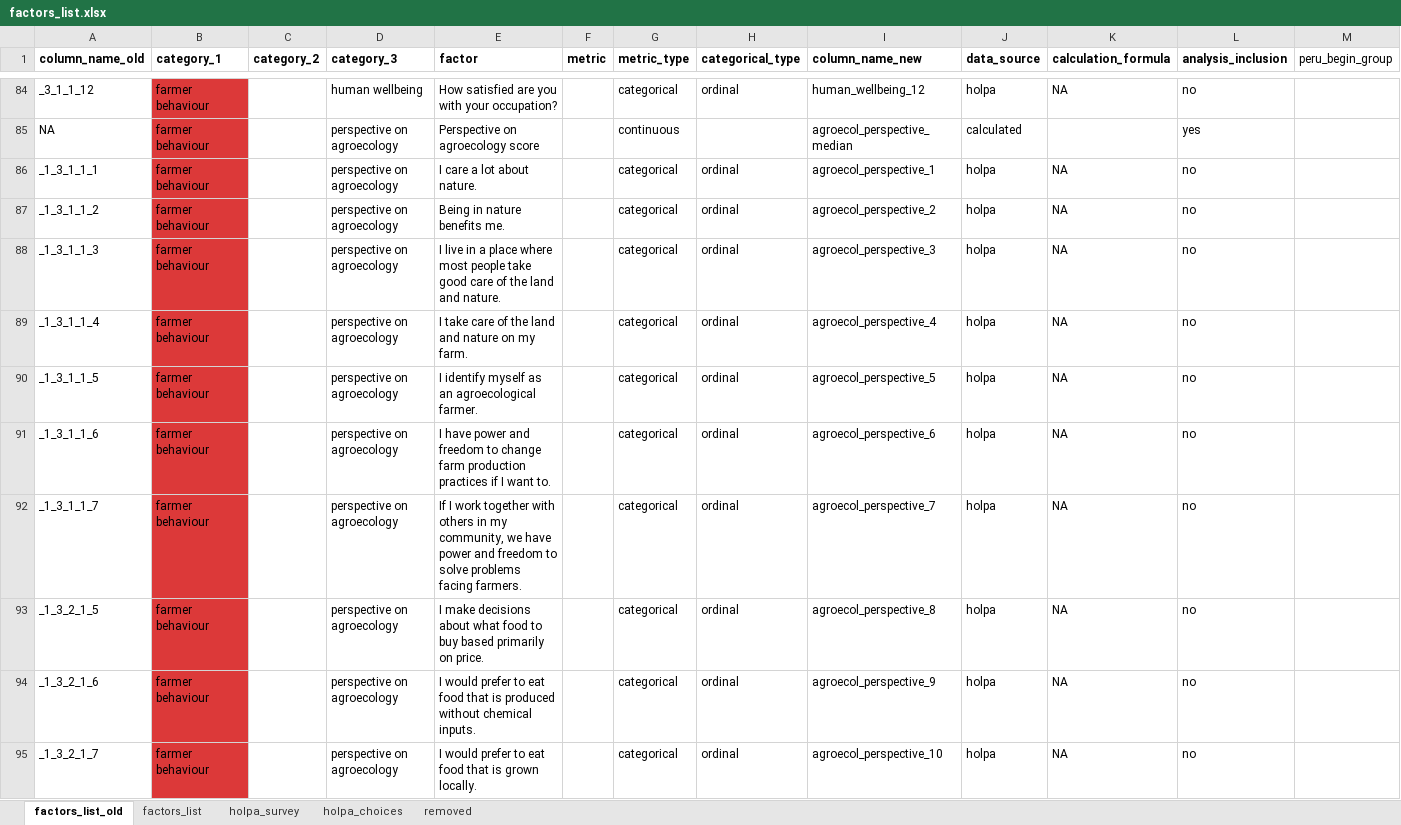
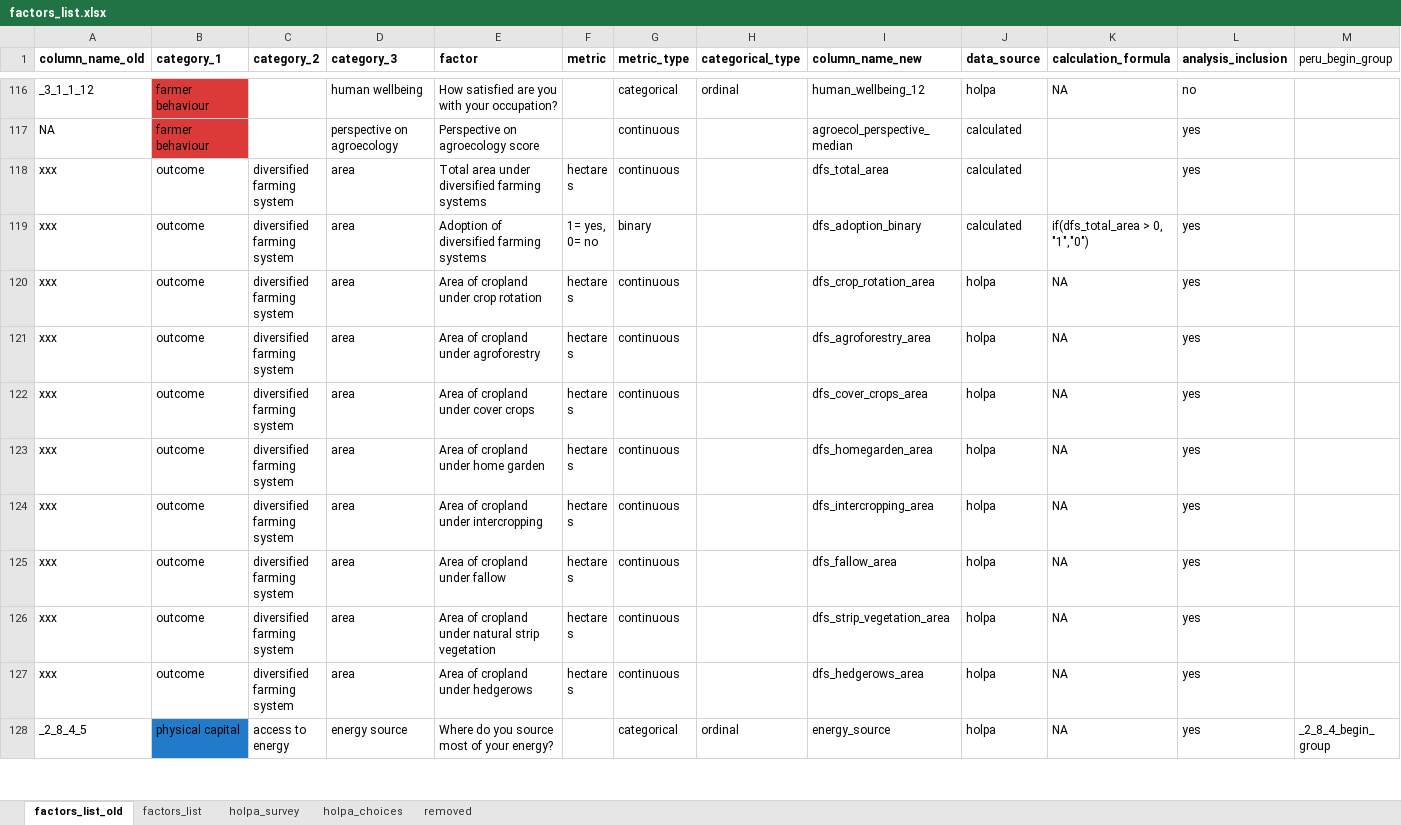
Before and after one commit to andreacsanchezb10/HOLPA_factors_influencing_adoption_dfs, an Excel workbook: factors_list.xlsx, sheet factors_list_old, drawn as a sheet; only a part is shown, gaps mark what is left out; the shorter side is filled out with more unchanged rows; values as stored, in another font and other column widths than the file's, no borders; removed rows and columns are numbered as before the commit, all else as after; rows hold the shown columns only; the diff covers the shown part only; the diff names each change by its address in the sheet, - before the commit and + after, or states it on an @@ line.

```diff
--- a/factors_list.xlsx (sheet factors_list_old)
+++ b/factors_list.xlsx (sheet factors_list_old)
-row 86: _1_3_1_1_1 | farmer behaviour |  | perspective on agroecology | I care a lot about nature. |  | categorical | ordinal | agroecol_perspective_1 | holpa | NA | no
-row 87: _1_3_1_1_2 | farmer behaviour |  | perspective on agroecology | Being in nature benefits me. |  | categorical | ordinal | agroecol_perspective_2 | holpa | NA | no
-row 88: _1_3_1_1_3 | farmer behaviour |  | perspective on agroecology | I live in a place where most people take good care of the land and nature. |  | categorical | ordinal | agroecol_perspective_3 | holpa | NA | no
-row 89: _1_3_1_1_4 | farmer behaviour |  | perspective on agroecology | I take care of the land and nature on my farm. |  | categorical | ordinal | agroecol_perspective_4 | holpa | NA | no
-row 90: _1_3_1_1_5 | farmer behaviour |  | perspective on agroecology | I identify myself as an agroecological farmer. |  | categorical | ordinal | agroecol_perspective_5 | holpa | NA | no
-row 91: _1_3_1_1_6 | farmer behaviour |  | perspective on agroecology | I have power and freedom to change farm production practices if I want to. |  | categorical | ordinal | agroecol_perspective_6 | holpa | NA | no
-row 92: _1_3_1_1_7 | farmer behaviour |  | perspective on agroecology | If I work together with others in my community, we have power and freedom to solve problems facing farmers. |  | categorical | ordinal | agroecol_perspective_7 | holpa | NA | no
-row 93: _1_3_2_1_5 | farmer behaviour |  | perspective on agroecology | I make decisions about what food to buy based primarily on price. |  | categorical | ordinal | agroecol_perspective_8 | holpa | NA | no
-row 94: _1_3_2_1_6 | farmer behaviour |  | perspective on agroecology | I would prefer to eat food that is produced without chemical inputs. |  | categorical | ordinal | agroecol_perspective_9 | holpa | NA | no
-row 95: _1_3_2_1_7 | farmer behaviour |  | perspective on agroecology | I would prefer to eat food that is grown locally. |  | categorical | ordinal | agroecol_perspective_10 | holpa | NA | no
```
Also changed, not shown: 23 added rows, 23 removed rows, 9 moved rows, 7 edited cells and cell formats elsewhere in this sheet, sheet holpa_survey, sheet factors_list, sheet holpa_choices, hidden cells, 2 other files.
